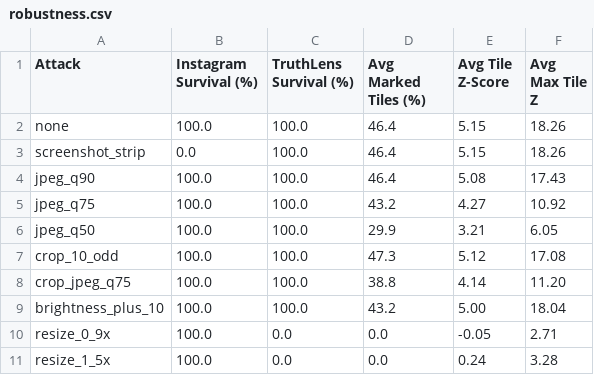
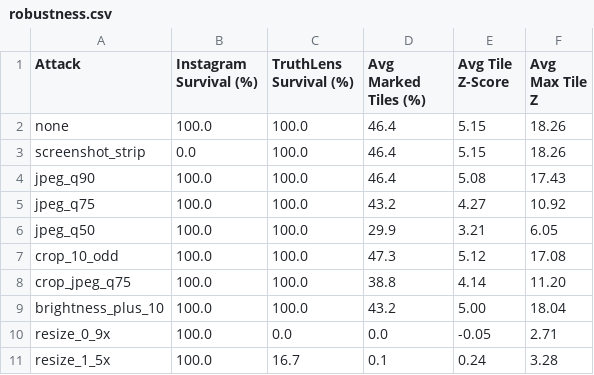
Before and after one commit to varsha17anand/RevEng-2.0, a CSV file: results/robustness.csv, drawn as a sheet.

Commit message:
fix: graded AI-edited label survives screenshot attack using spatial bbox detection
- Raise region-edit watermark base strength 4.5 -> 6.5 so low-texture
  tiles (flat sky) still embed a detectable signal (PSNR stays >= 47 dB
  on edited tiles; whole-image PSNR unaffected)
- watermark.py: always return fraction_marked + mean-z of marked tiles;
  remove early bail-out that silenced weak-but-real edits
- labeler.py: post-screenshot fallback uses spatial bbox coverage to
  distinguish full-generation (bbox >= 70%, fraction >= 28%) from
  localized edits (everything else); displays bbox_coverage% as label
- tests: add test_region_edit_survives_screenshot_attack regression test
- results: regenerate robustness report (0/384 false positives, 41.71 dB)

```diff
--- a/results/robustness.csv
+++ b/results/robustness.csv
@@ -10,2 +10,2 @@ brightness_plus_10,100.0,100.0,43.2,5.00,18.04
 resize_0_9x,100.0,0.0,0.0,-0.05,2.71
-resize_1_5x,100.0,0.0,0.0,0.24,3.28
+resize_1_5x,100.0,16.7,0.1,0.24,3.28
```
Also changed, not shown: 5 other files.
